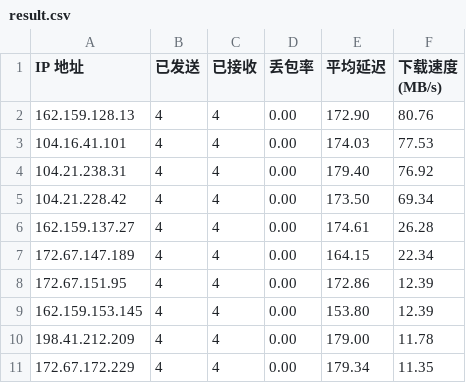
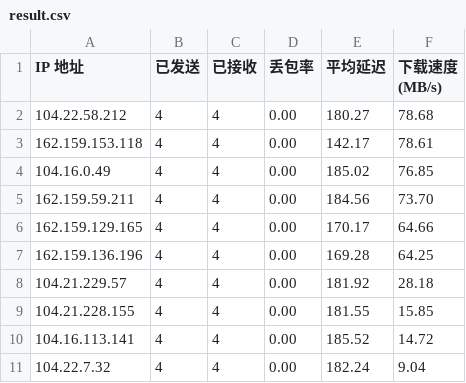
Before and after one commit to ly10048214/edgetunnel, a CSV file: result.csv, drawn as a sheet.

Commit message:
Update result.csv at 2025-05-11 03:49:23.949325

```diff
--- a/result.csv
+++ b/result.csv
@@ -1,11 +1,11 @@
 IP 地址,已发送,已接收,丢包率,平均延迟,下载速度 (MB/s)
-162.159.128.13,4,4,0.00,172.90,80.76
-104.16.41.101,4,4,0.00,174.03,77.53
-104.21.238.31,4,4,0.00,179.40,76.92
-104.21.228.42,4,4,0.00,173.50,69.34
-162.159.137.27,4,4,0.00,174.61,26.28
-172.67.147.189,4,4,0.00,164.15,22.34
-172.67.151.95,4,4,0.00,172.86,12.39
-162.159.153.145,4,4,0.00,153.80,12.39
-198.41.212.209,4,4,0.00,179.00,11.78
-172.67.172.229,4,4,0.00,179.34,11.35
+104.22.58.212,4,4,0.00,180.27,78.68
+162.159.153.118,4,4,0.00,142.17,78.61
+104.16.0.49,4,4,0.00,185.02,76.85
+162.159.59.211,4,4,0.00,184.56,73.70
+162.159.129.165,4,4,0.00,170.17,64.66
+162.159.136.196,4,4,0.00,169.28,64.25
+104.21.229.57,4,4,0.00,181.92,28.18
+104.21.228.155,4,4,0.00,181.55,15.85
+104.16.113.141,4,4,0.00,185.52,14.72
+104.22.7.32,4,4,0.00,182.24,9.04
```
